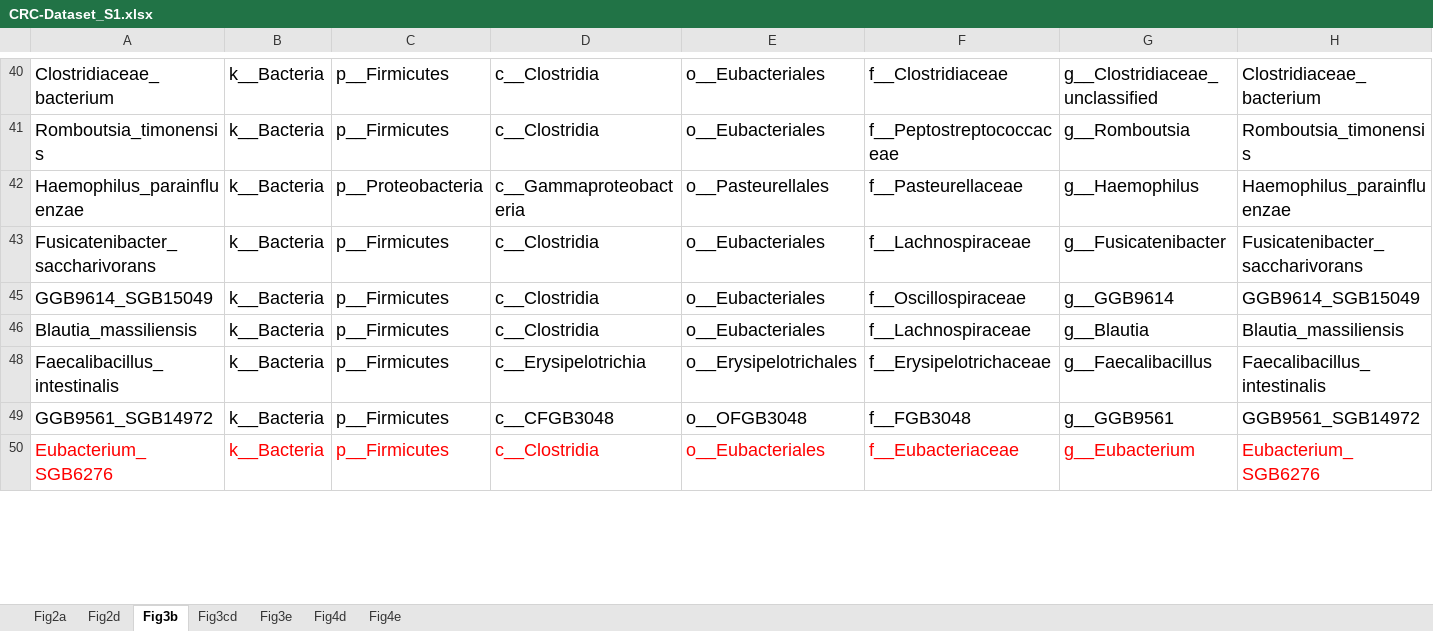
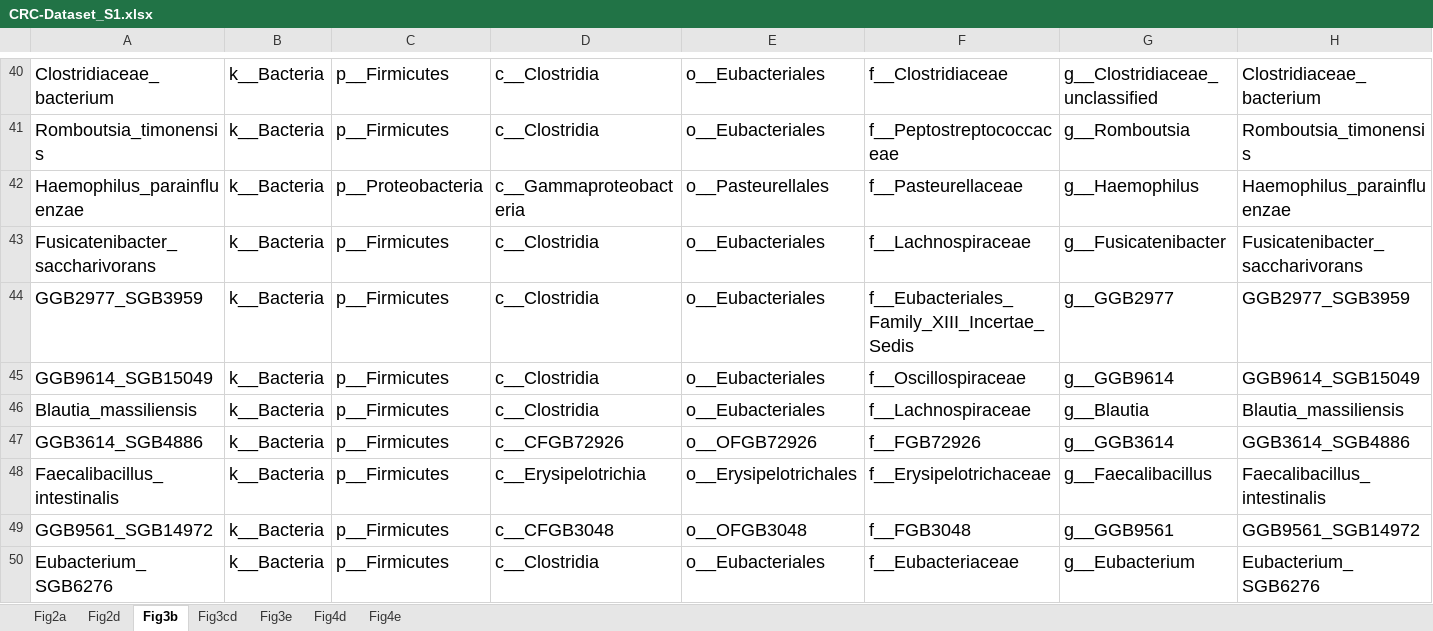
Before and after one commit to qdu-bioinfo/CRC_project, an Excel workbook: Supplementary/CRC-Dataset_S1.xlsx, sheet Fig3b, drawn as a sheet; only a part is shown, gaps mark what is left out; values as stored, in another font and other column widths than the file's, no borders; rows hold the shown columns only; the diff covers the shown part only; the diff names each change by its address in the sheet, - before the commit and + after, or states it on an @@ line.

```diff
--- a/Supplementary/CRC-Dataset_S1.xlsx (sheet Fig3b)
+++ b/Supplementary/CRC-Dataset_S1.xlsx (sheet Fig3b)
@@ row 44 unhidden: GGB2977_SGB3959 | k__Bacteria | p__Firmicutes | c__Clostridia | o__Eubacteriales | f__Eubacteriales_Family_XIII_Incertae_Sedis | g__GGB2977 | GGB2977_SGB3959 @@
@@ row 47 unhidden: GGB3614_SGB4886 | k__Bacteria | p__Firmicutes | c__CFGB72926 | o__OFGB72926 | f__FGB72926 | g__GGB3614 | GGB3614_SGB4886 @@
-A50:H50 text colour: #FF0000
+A50:H50 text colour: black
```
Also changed, not shown: 8 hidden or unhidden rows and cell formats elsewhere in this sheet, sheet Fig4e, Supplementary/CRC-Dataset_S2.xlsx.
